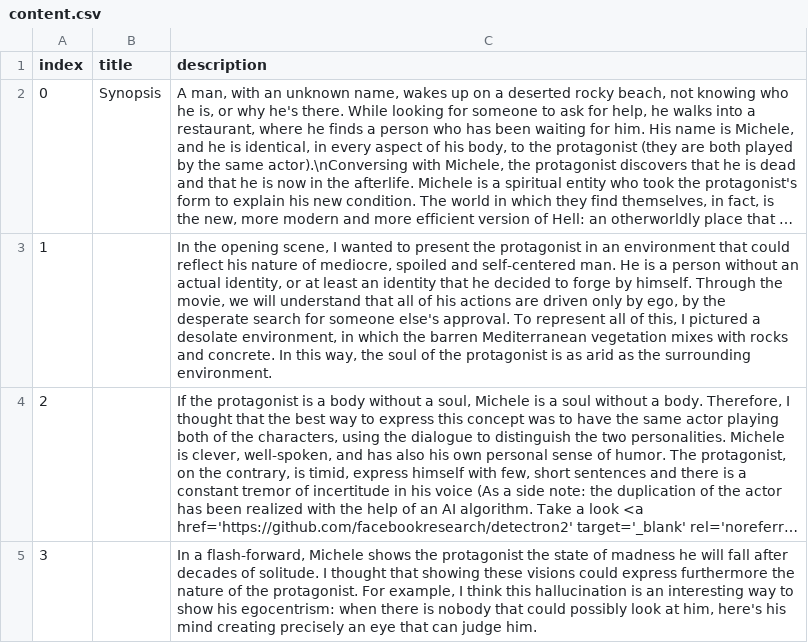
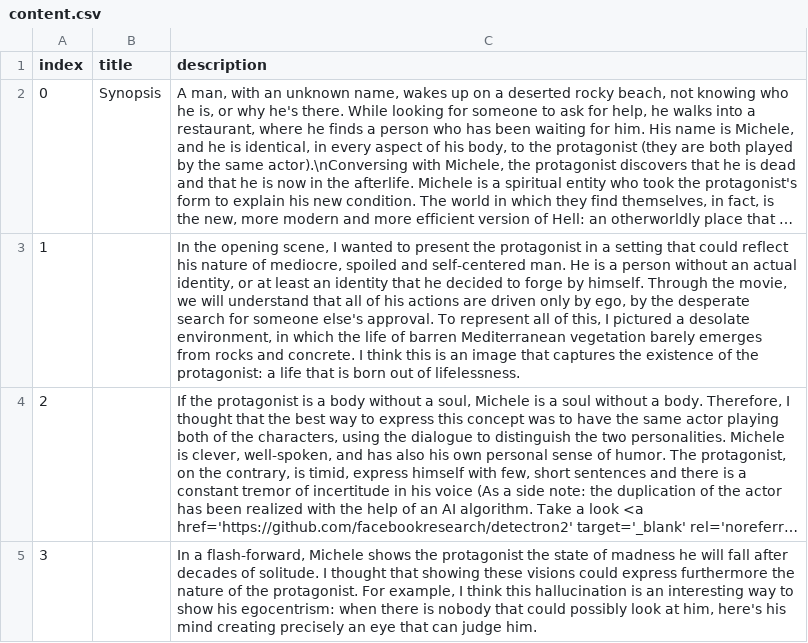
Before and after one commit to mBaratta96/RufaPortfolio, a CSV file: src/routes/Projects/fountain/content.csv, drawn as a sheet; long unchanged cells end in …; the diff names each change by its address in the sheet, - before the commit and + after, or states it on an @@ line.

```diff
--- a/src/routes/Projects/fountain/content.csv
+++ b/src/routes/Projects/fountain/content.csv
-C3 (description): …protagonist in an environment that could reflect his nature of mediocre, spoiled and self-centered man. He is a person without an actual identity, or at least an identity that he decided to forge by himself. Through the movie, we will understand that all of his actions are driven only by ego, by the desperate search for someone else's approval. To represent all of this, I pictured a desolate environment, in which the barren Mediterranean vegetation mixes with rocks and concrete. In this way, the soul of the protagonist is as arid as the surrounding environment.
+C3 (description): …protagonist in a setting that could reflect his nature of mediocre, spoiled and self-centered man. He is a person without an actual identity, or at least an identity that he decided to forge by himself. Through the movie, we will understand that all of his actions are driven only by ego, by the desperate search for someone else's approval. To represent all of this, I pictured a desolate environment, in which the life of barren Mediterranean vegetation barely emerges from rocks and concrete. I think this is an image that captures the existence of the protagonist: a life that is born out of lifelessness.
```
Also changed, not shown: 5 other files.
